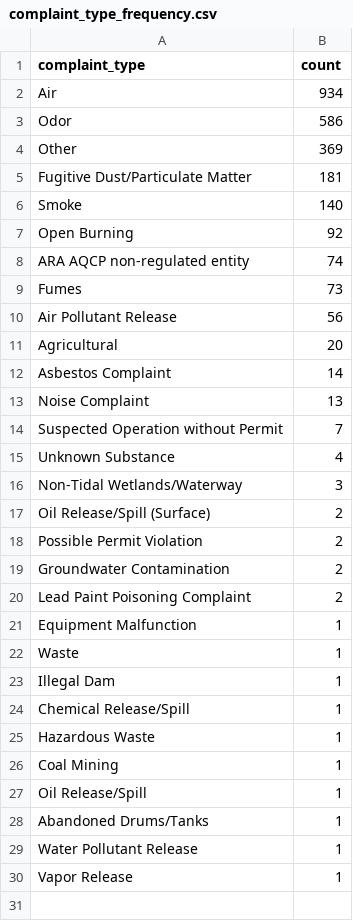
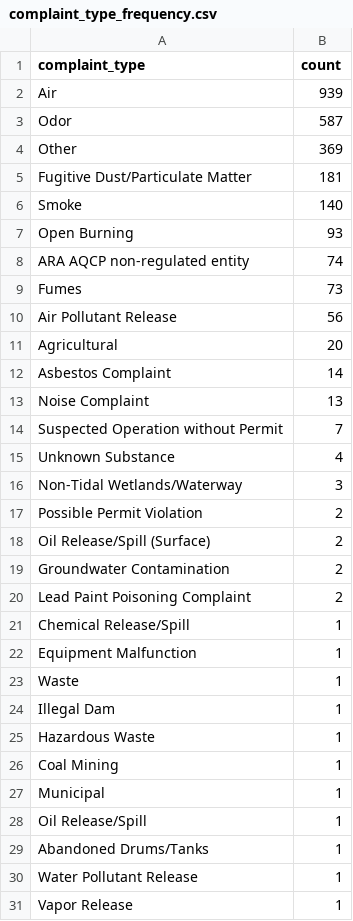
Before and after one commit to anastasiajourno/live_pipeline, a CSV file: exported_data/complaint_type_frequency.csv, drawn as a sheet.

```diff
--- a/exported_data/complaint_type_frequency.csv
+++ b/exported_data/complaint_type_frequency.csv
@@ -1,4 +1,4 @@
 complaint_type,count
-Air,934
-Odor,586
+Air,939
+Odor,587
 Other,369
@@ -6,3 +6,3 @@ Fugitive Dust/Particulate Matter,181
 Smoke,140
-Open Burning,92
+Open Burning,93
 ARA AQCP non-regulated entity,74
@@ -16,6 +16,7 @@ Unknown Substance,4
 Non-Tidal Wetlands/Waterway,3
+Possible Permit Violation,2
 Oil Release/Spill (Surface),2
-Possible Permit Violation,2
 Groundwater Contamination,2
 Lead Paint Poisoning Complaint,2
+Chemical Release/Spill,1
 Equipment Malfunction,1
@@ -23,5 +24,5 @@ Waste,1
 Illegal Dam,1
-Chemical Release/Spill,1
 Hazardous Waste,1
 Coal Mining,1
+Municipal,1
 Oil Release/Spill,1
```
Also changed, not shown: exported_data/all_complaints.csv, exported_data/county_frequency.csv, 1 other file.
